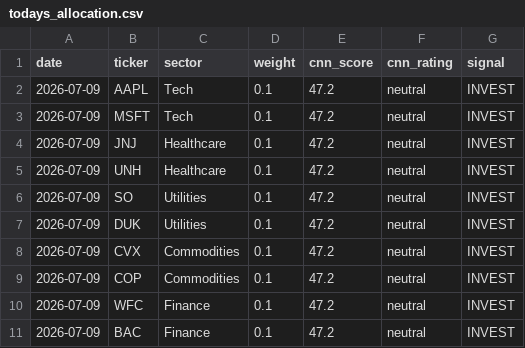
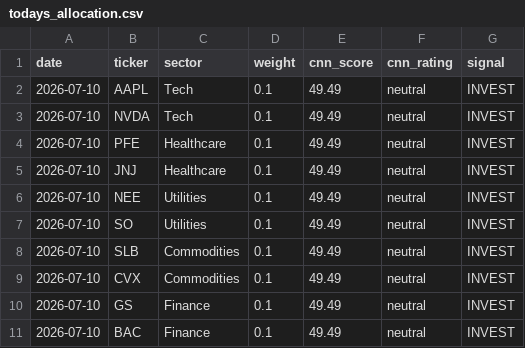
Before and after one commit to vkv23001/portfolio-optimization, a CSV file: outputs/todays_allocation.csv, drawn as a sheet.

```diff
--- a/outputs/todays_allocation.csv
+++ b/outputs/todays_allocation.csv
@@ -1,11 +1,11 @@
 date,ticker,sector,weight,cnn_score,cnn_rating,signal
-2026-07-09,AAPL,Tech,0.1,47.2,neutral,INVEST
-2026-07-09,MSFT,Tech,0.1,47.2,neutral,INVEST
-2026-07-09,JNJ,Healthcare,0.1,47.2,neutral,INVEST
-2026-07-09,UNH,Healthcare,0.1,47.2,neutral,INVEST
-2026-07-09,SO,Utilities,0.1,47.2,neutral,INVEST
-2026-07-09,DUK,Utilities,0.1,47.2,neutral,INVEST
-2026-07-09,CVX,Commodities,0.1,47.2,neutral,INVEST
-2026-07-09,COP,Commodities,0.1,47.2,neutral,INVEST
-2026-07-09,WFC,Finance,0.1,47.2,neutral,INVEST
-2026-07-09,BAC,Finance,0.1,47.2,neutral,INVEST
+2026-07-10,AAPL,Tech,0.1,49.49,neutral,INVEST
+2026-07-10,NVDA,Tech,0.1,49.49,neutral,INVEST
+2026-07-10,PFE,Healthcare,0.1,49.49,neutral,INVEST
+2026-07-10,JNJ,Healthcare,0.1,49.49,neutral,INVEST
+2026-07-10,NEE,Utilities,0.1,49.49,neutral,INVEST
+2026-07-10,SO,Utilities,0.1,49.49,neutral,INVEST
+2026-07-10,SLB,Commodities,0.1,49.49,neutral,INVEST
+2026-07-10,CVX,Commodities,0.1,49.49,neutral,INVEST
+2026-07-10,GS,Finance,0.1,49.49,neutral,INVEST
+2026-07-10,BAC,Finance,0.1,49.49,neutral,INVEST
```
Also changed, not shown: outputs/portfolio_values.csv, outputs/summary.csv, 5 other files.
